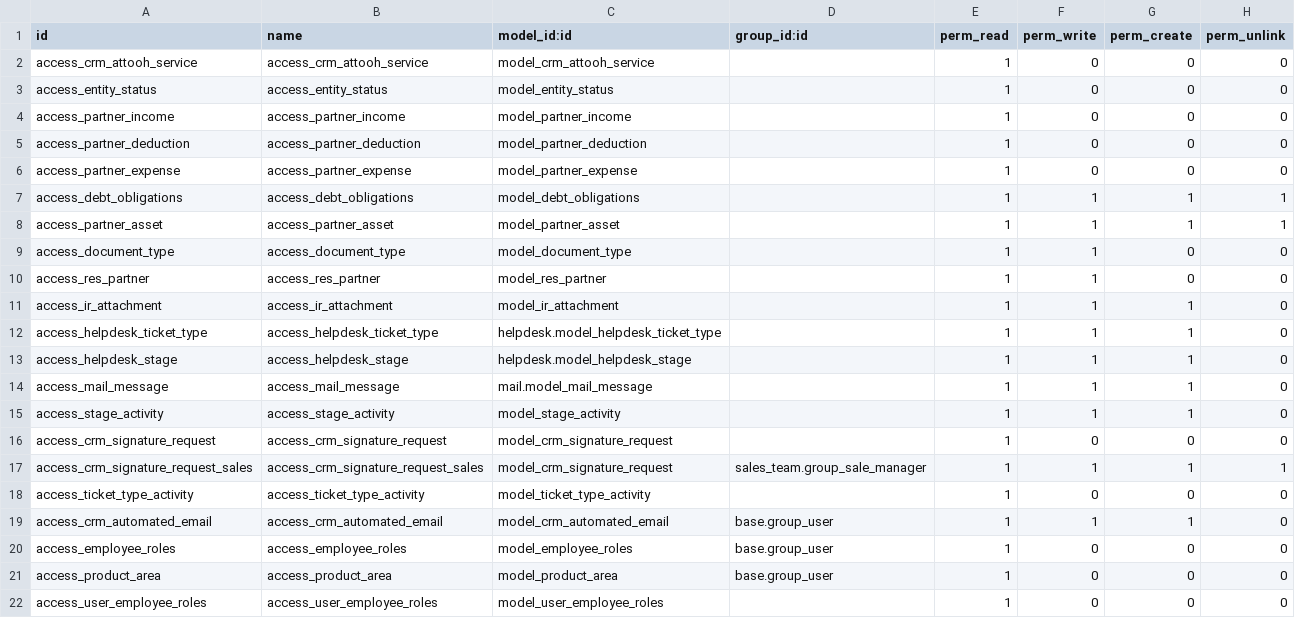
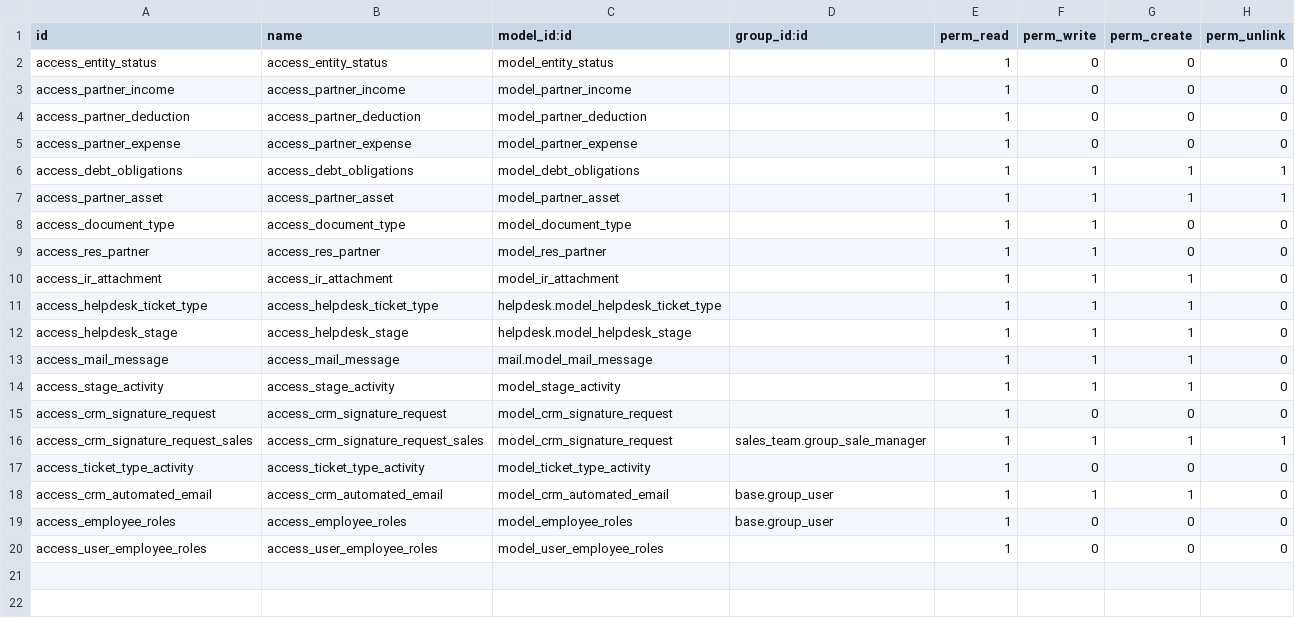
Before and after one commit to ivyweb-pty-ltd/test12, a CSV file: crm_attooh/security/ir.model.access.csv, drawn as a sheet; the diff names each change by its address in the sheet, - before the commit and + after, or states it on an @@ line.

```diff
--- a/crm_attooh/security/ir.model.access.csv
+++ b/crm_attooh/security/ir.model.access.csv
-row 2: access_crm_attooh_service | access_crm_attooh_service | model_crm_attooh_service |  | 1 | 0 | 0 | 0
-row 21: access_product_area | access_product_area | model_product_area | base.group_user | 1 | 0 | 0 | 0
```
Also changed, not shown: crm_attooh/data/crm.service.type.activity.csv, 17 other files.
